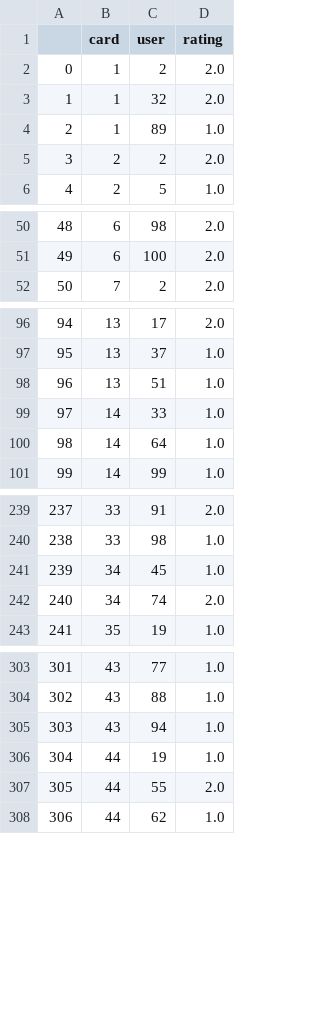
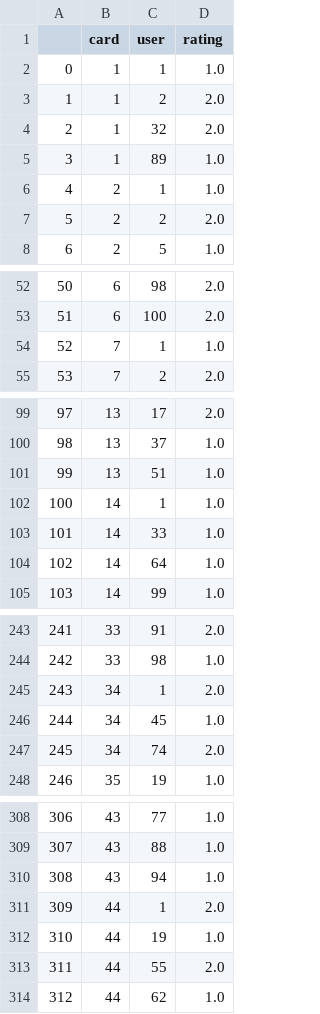
Before and after one commit to Jhonnyfasio/Conecta2, a CSV file: userSubsetRating.csv, drawn as a sheet; only a part is shown, gaps mark what is left out; addresses are those after the commit; the diff covers the shown part only; the diff names each change by its address in the sheet, - before the commit and + after, or states it on an @@ line.

```diff
--- a/userSubsetRating.csv
+++ b/userSubsetRating.csv
+row 2: 0 | 1 | 1 | 1.0
@@ column A renumbered from row 3 down @@
+row 6: 4 | 2 | 1 | 1.0
+row 54: 52 | 7 | 1 | 1.0
+row 102: 100 | 14 | 1 | 1.0
+row 245: 243 | 34 | 1 | 2.0
+row 311: 309 | 44 | 1 | 2.0
```
Also changed, not shown: 19 added rows elsewhere in this file, 1 other file.
